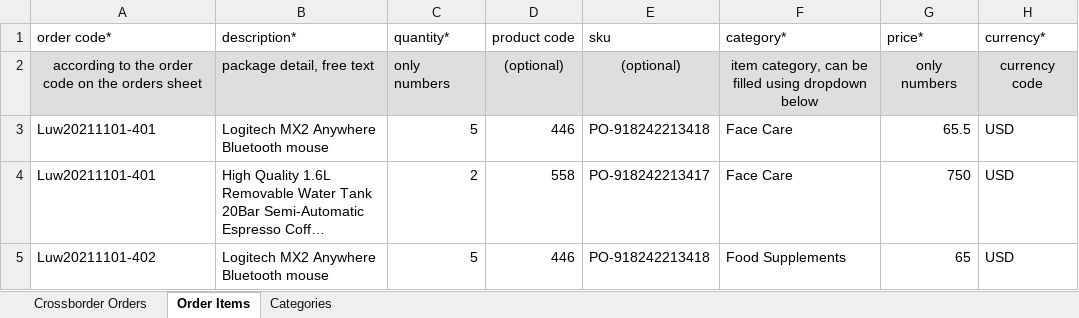
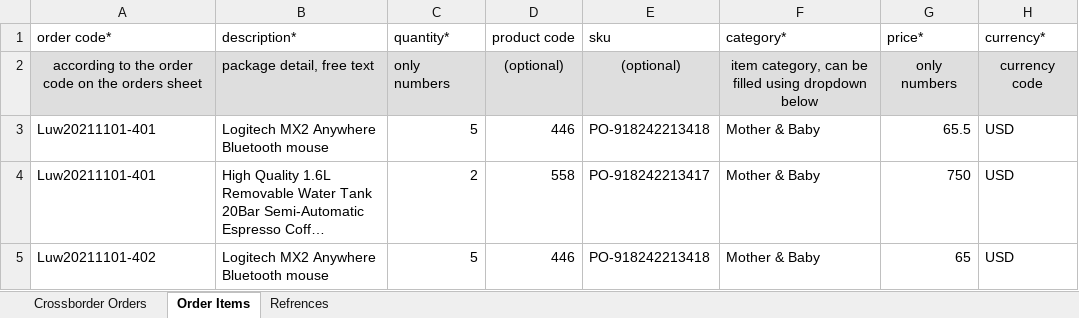
Before and after one commit to dendydandees/group-3, an Excel workbook: static/files/orders/sample_orders_cross_borders.xlsx, sheet Order Items, drawn as a sheet; long unchanged cells end in …; values as stored, in another font and other column widths than the file's, no borders; charts and pictures not drawn; the diff names each change by its address in the sheet, - before the commit and + after, or states it on an @@ line.

```diff
--- a/static/files/orders/sample_orders_cross_borders.xlsx (sheet Order Items)
+++ b/static/files/orders/sample_orders_cross_borders.xlsx (sheet Order Items)
-sheet tab: Categories
+sheet tab: Refrences
-F3:F4 (category*): Face Care
+F3:F4 (category*): Mother & Baby
-F5 (category*): Food Supplements
+F5 (category*): Mother & Baby
```
Also changed, not shown: sheet Refrences, sheet Crossborder Orders, charts or pictures.
